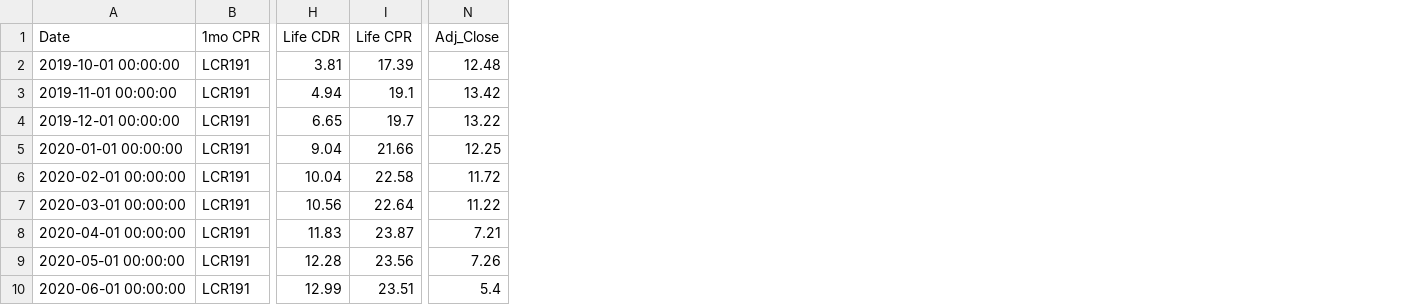
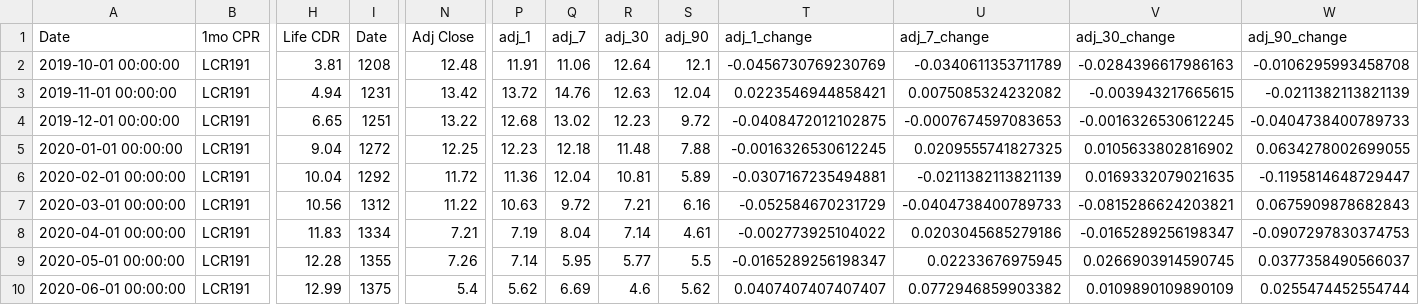
Before and after one commit to jy2k/FinalProject, a CSV file: data/cohort stock/LC/file_0.csv, drawn as a sheet; only a part is shown, gaps mark what is left out; removed rows and columns are numbered as before the commit, all else as after; the diff names each change by its address in the sheet, - before the commit and + after, or states it on an @@ line.

```diff
--- a/data/cohort stock/LC/file_0.csv
+++ b/data/cohort stock/LC/file_0.csv
-column I (Life CPR), rows 2-10: 17.39 | 19.1 | 19.7 | 21.66 | 22.58 | 22.64 | 23.87 | 23.56 | 23.51
+column I (Date), rows 2-10: 1208 | 1231 | 1251 | 1272 | 1292 | 1312 | 1334 | 1355 | 1375
+column P (adj_1), rows 2-10: 11.91 | 13.72 | 12.68 | 12.23 | 11.36 | 10.63 | 7.19 | 7.14 | 5.62
+column Q (adj_7), rows 2-10: 11.06 | 14.76 | 13.02 | 12.18 | 12.04 | 9.72 | 8.04 | 5.95 | 6.69
+column R (adj_30), rows 2-10: 12.64 | 12.63 | 12.23 | 11.48 | 10.81 | 7.21 | 7.14 | 5.77 | 4.6
+column S (adj_90), rows 2-10: 12.1 | 12.04 | 9.72 | 7.88 | 5.89 | 6.16 | 4.61 | 5.5 | 5.62
+column T (adj_1_change), rows 2-10: -0.0456730769230769 | 0.0223546944858421 | -0.0408472012102875 | -0.0016326530612245 | -0.0307167235494881 | -0.052584670231729 | -0.002773925104022 | -0.0165289256198347 | 0.0407407407407407
+column U (adj_7_change), rows 2-10: -0.0340611353711789 | 0.0075085324232082 | -0.0007674597083653 | 0.0209555741827325 | -0.0211382113821139 | -0.0404738400789733 | 0.0203045685279186 | 0.02233676975945 | 0.0772946859903382
+column V (adj_30_change), rows 2-10: -0.0284396617986163 | -0.003943217665615 | -0.0016326530612245 | 0.0105633802816902 | 0.0169332079021635 | -0.0815286624203821 | -0.0165289256198347 | 0.0266903914590745 | 0.0109890109890109
+column W (adj_90_change), rows 2-10: -0.0106295993458708 | -0.0211382113821139 | -0.0404738400789733 | 0.0634278002699055 | -0.1195814648729447 | 0.0675909878682843 | -0.0907297830374753 | 0.0377358490566037 | 0.0255474452554744
-N1: Adj_Close
+N1: Adj Close
```
Also changed, not shown: data/cohort stock/AFRM/file_0.csv, data/cohort stock/AFRM/file_1.csv, 14 other files.
